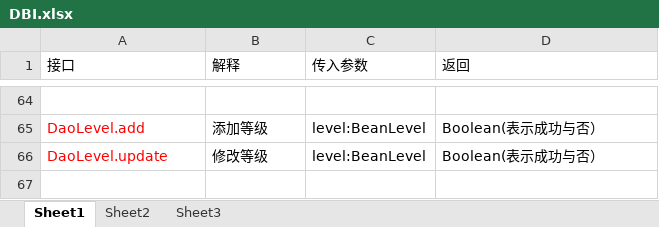
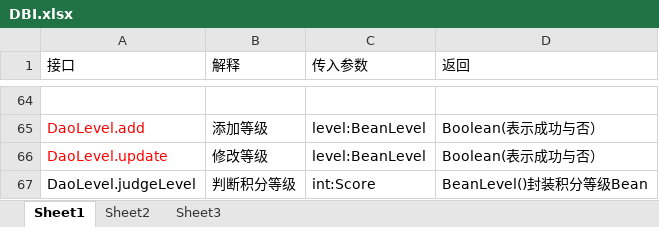
Before and after one commit to SanziShi/Symagic, an Excel workbook: doc/DBI.xlsx, sheet Sheet1, drawn as a sheet; only a part is shown, gaps mark what is left out; values as stored, in another font and other column widths than the file's, no borders; the diff names each change by its address in the sheet, - before the commit and + after, or states it on an @@ line.

Commit message:
修改DaoCatalog和DaoLevel

```diff
--- a/doc/DBI.xlsx (sheet Sheet1)
+++ b/doc/DBI.xlsx (sheet Sheet1)
+row 67: DaoLevel.judgeLevel | 判断积分等级 | int:Score | BeanLevel()封装积分等级Bean
```
Also changed, not shown: 3 other files.
